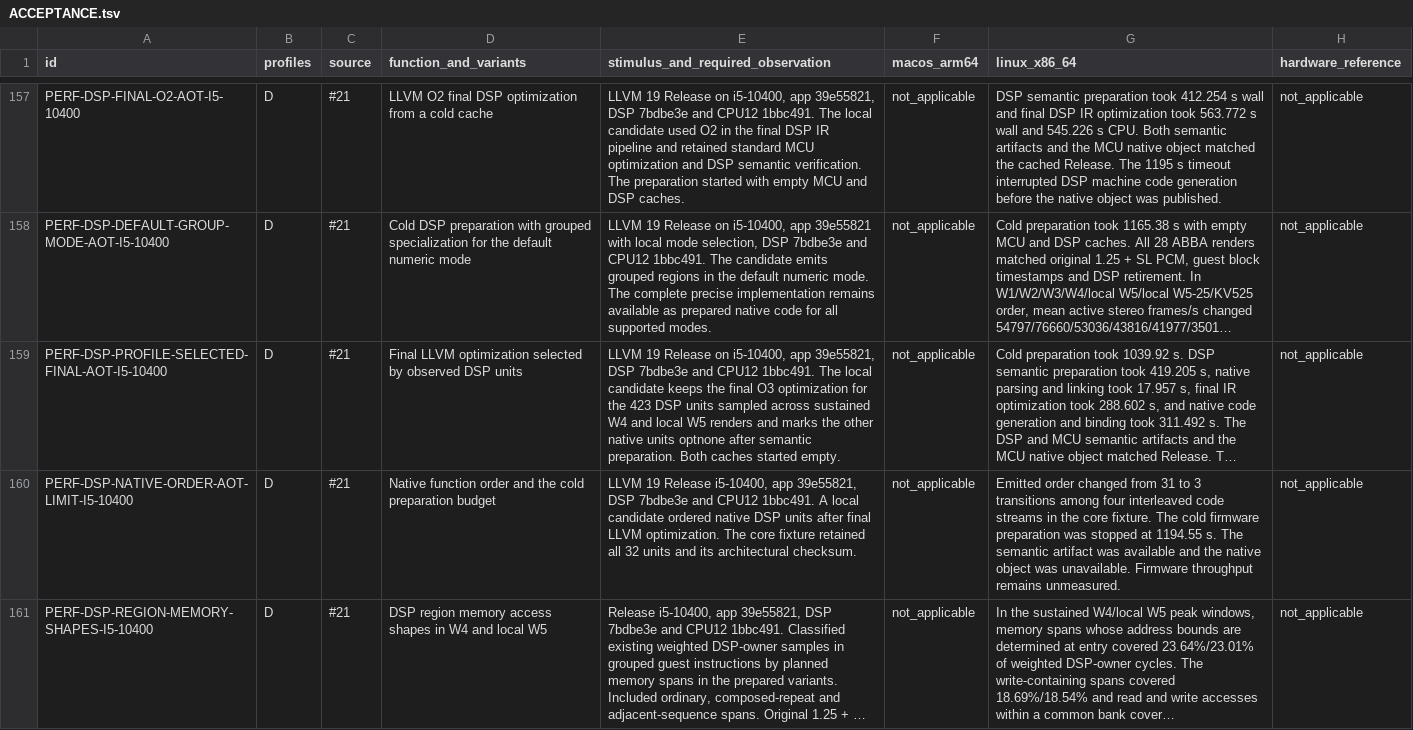
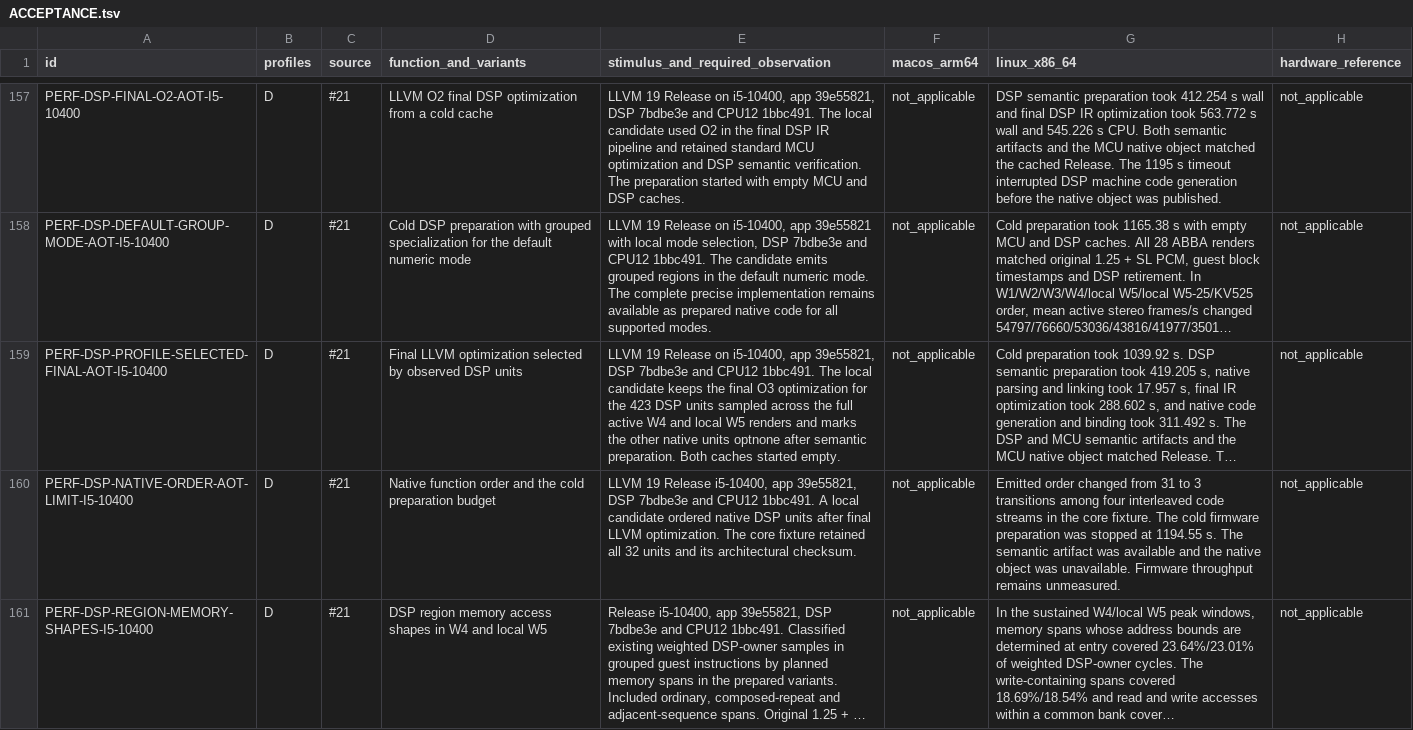
Before and after one commit to Weichwolf/blofeld-emu, a TSV file: ACCEPTANCE.tsv, drawn as a sheet; only a part is shown, gaps mark what is left out; long unchanged cells end in …; the diff names each change by its address in the sheet, - before the commit and + after, or states it on an @@ line.

Commit message:
Clarify sampling window for final DSP optimization

```diff
--- a/ACCEPTANCE.tsv
+++ b/ACCEPTANCE.tsv
-E159: …sampled across sustained W4 and…
+E159: …sampled across the full active W4 and…
```
